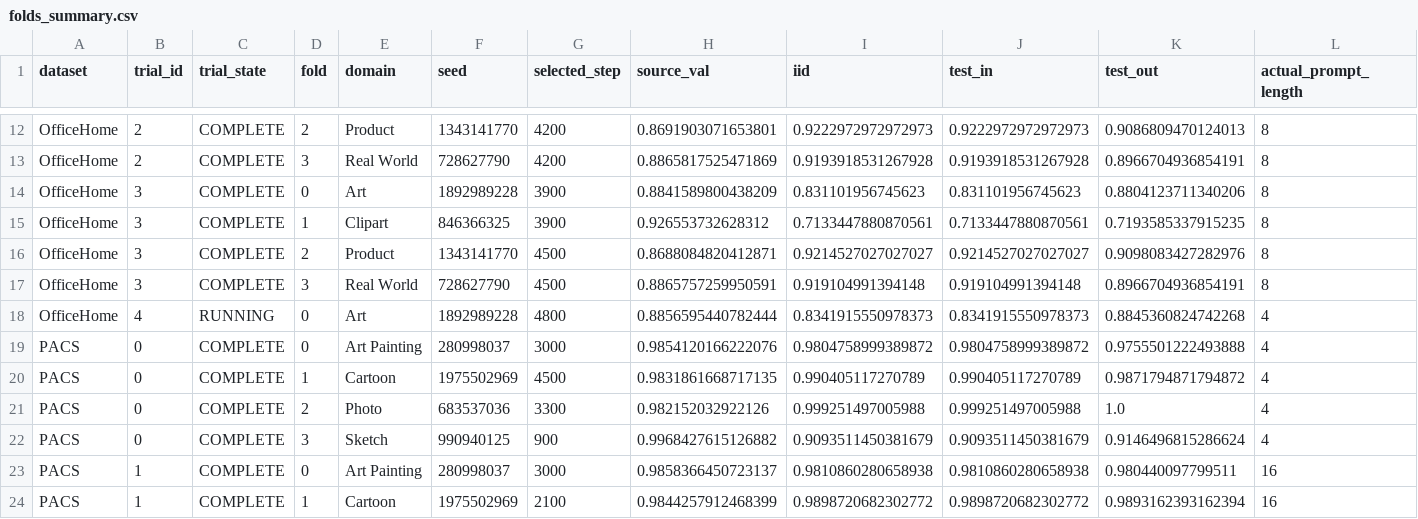
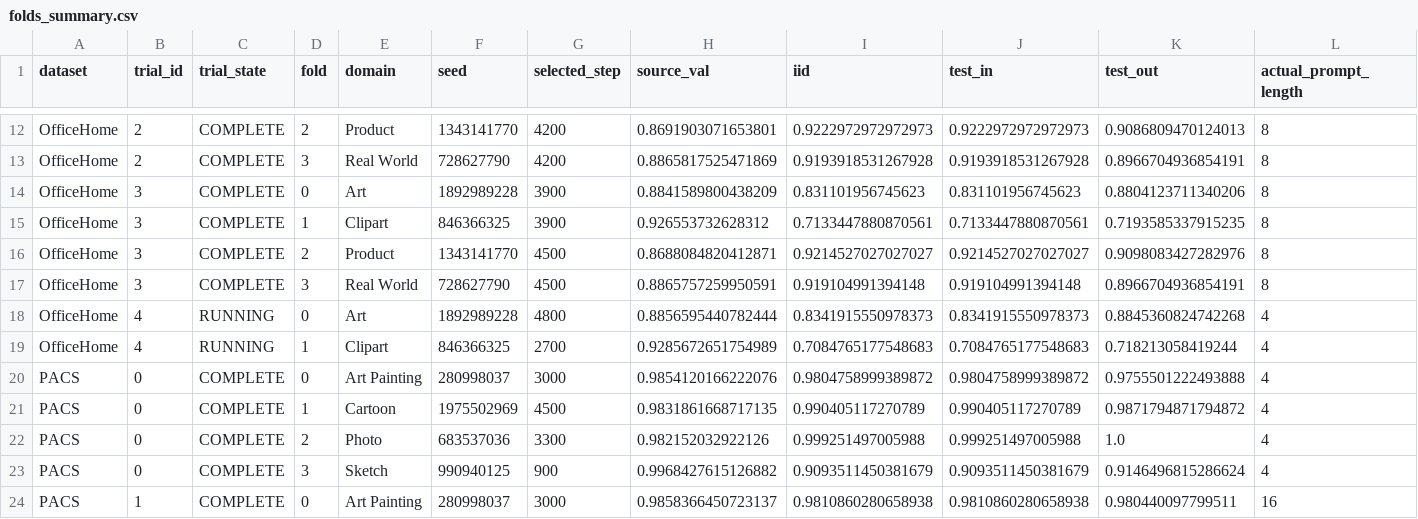
Before and after one commit to r97993346-design/DCCL-3Source-DomainNet, a CSV file: DCCL/DCCL/analysis_results/cipt_clip_supcon_cosine_optuna_mincl_space_v2_20261127/folds_summary.csv, drawn as a sheet; only a part is shown, gaps mark what is left out; the shorter side is filled out with more unchanged rows; rows hold the shown columns only; the diff names each change by its address in the sheet, - before the commit and + after, or states it on an @@ line.

Commit message:
Sync completed and active experiment results (2026-11-27T22:11:57+08:00)

```diff
--- a/DCCL/DCCL/analysis_results/cipt_clip_supcon_cosine_optuna_mincl_space_v2_20261127/folds_summary.csv
+++ b/DCCL/DCCL/analysis_results/cipt_clip_supcon_cosine_optuna_mincl_space_v2_20261127/folds_summary.csv
+row 19: OfficeHome | 4 | RUNNING | 1 | Clipart | 846366325 | 2700 | 0.9285672651754989 | 0.7084765177548683 | 0.7084765177548683 | 0.718213058419244 | 4
```
Also changed, not shown: DCCL/DCCL/analysis_results/cipt_clip_supcon_cosine_optuna_mincl_space_v2_20261127/trials_summary.csv, 7 other files.
